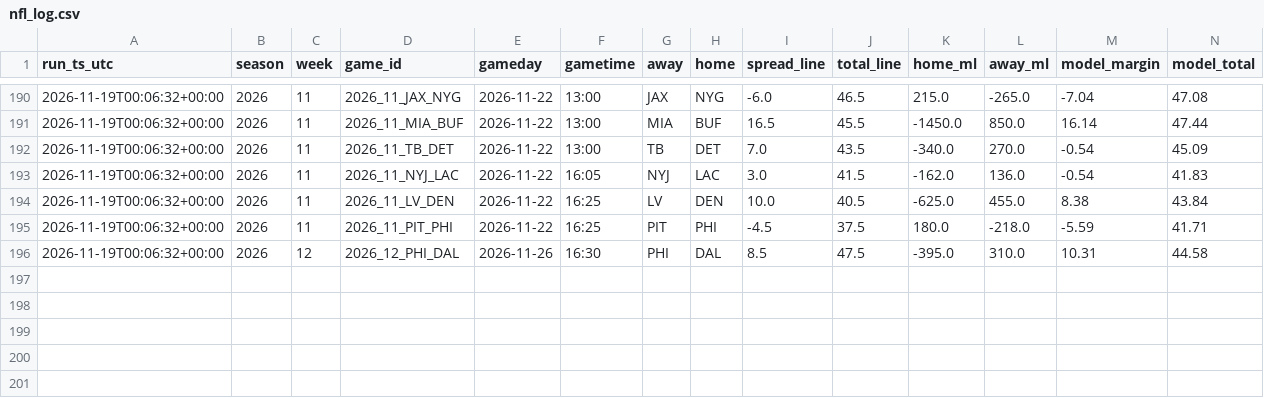
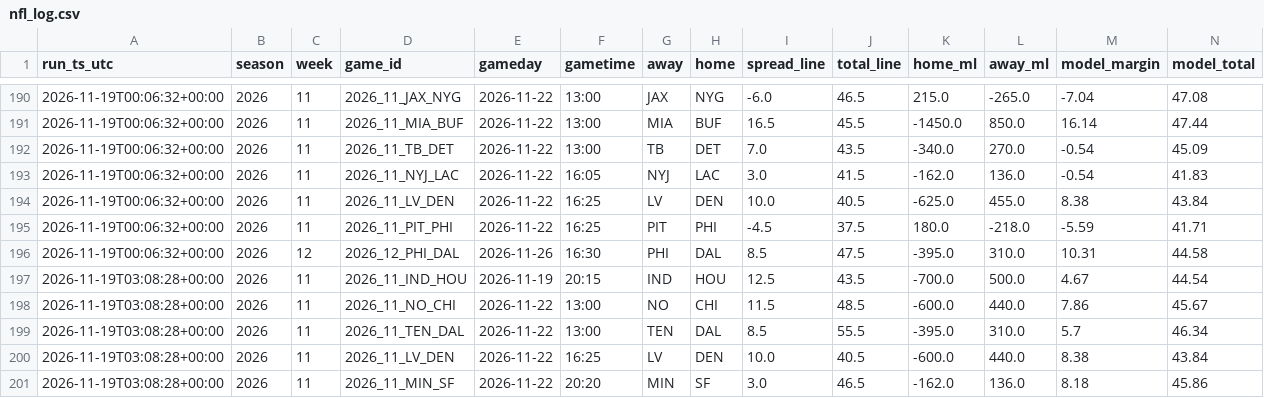
Before and after one commit to bmartinez83/nfl-cfb, a CSV file: outputs/nfl_log.csv, drawn as a sheet; only a part is shown, gaps mark what is left out; rows hold the shown columns only; the diff names each change by its address in the sheet, - before the commit and + after, or states it on an @@ line.

```diff
--- a/outputs/nfl_log.csv
+++ b/outputs/nfl_log.csv
+row 197: 2026-11-19T03:08:28+00:00 | 2026 | 11 | 2026_11_IND_HOU | 2026-11-19 | 20:15 | IND | HOU | 12.5 | 43.5 | -700.0 | 500.0 | 4.67 | 44.54
+row 198: 2026-11-19T03:08:28+00:00 | 2026 | 11 | 2026_11_NO_CHI | 2026-11-22 | 13:00 | NO | CHI | 11.5 | 48.5 | -600.0 | 440.0 | 7.86 | 45.67
+row 199: 2026-11-19T03:08:28+00:00 | 2026 | 11 | 2026_11_TEN_DAL | 2026-11-22 | 13:00 | TEN | DAL | 8.5 | 55.5 | -395.0 | 310.0 | 5.7 | 46.34
+row 200: 2026-11-19T03:08:28+00:00 | 2026 | 11 | 2026_11_LV_DEN | 2026-11-22 | 16:25 | LV | DEN | 10.0 | 40.5 | -600.0 | 440.0 | 8.38 | 43.84
+row 201: 2026-11-19T03:08:28+00:00 | 2026 | 11 | 2026_11_MIN_SF | 2026-11-22 | 20:20 | MIN | SF | 3.0 | 46.5 | -162.0 | 136.0 | 8.18 | 45.86
```
Also changed, not shown: outputs/nfl_weekly_predictions.csv, 1 other file.
